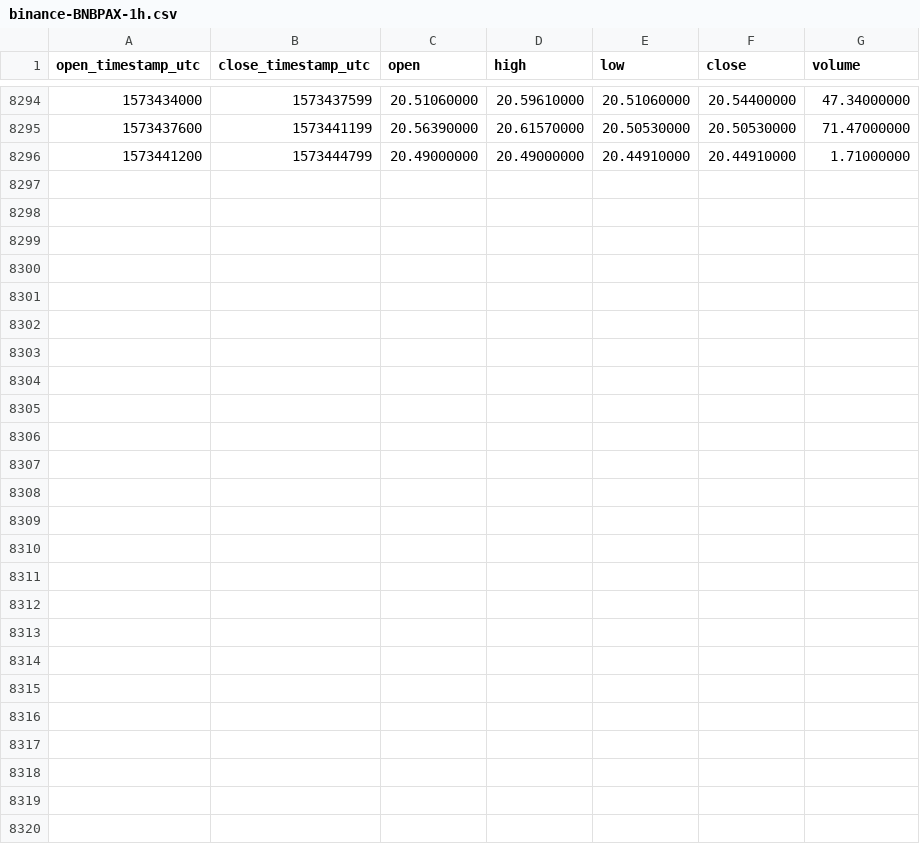
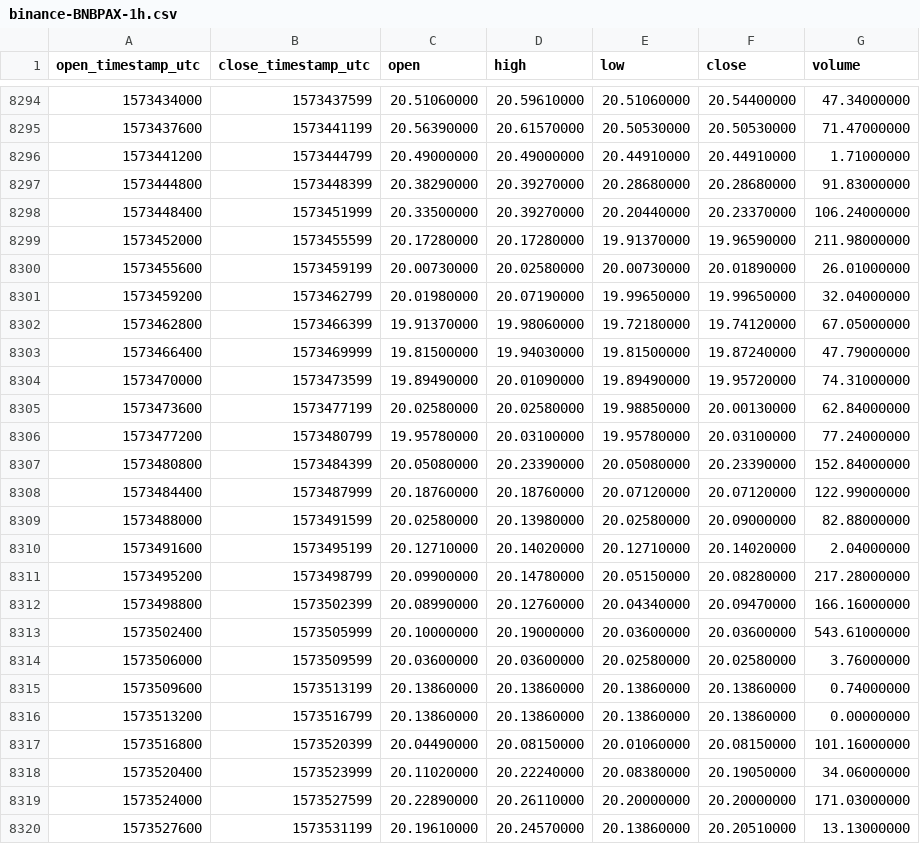
Before and after one commit to cryptobigbro/binance-BNBPAX, a CSV file: binance-BNBPAX-1h.csv, drawn as a sheet; only a part is shown, gaps mark what is left out.

Commit message:
Update OHLCV data.

```diff
--- a/binance-BNBPAX-1h.csv
+++ b/binance-BNBPAX-1h.csv
@@ -8296 +8296,25 @@ open_timestamp_utc,close_timestamp_utc,open,high,low,close,volume
 1573441200,1573444799,20.49000000,20.49000000,20.44910000,20.44910000,1.71000000
+1573444800,1573448399,20.38290000,20.39270000,20.28680000,20.28680000,91.83000000
+1573448400,1573451999,20.33500000,20.39270000,20.20440000,20.23370000,106.24000000
+1573452000,1573455599,20.17280000,20.17280000,19.91370000,19.96590000,211.98000000
+1573455600,1573459199,20.00730000,20.02580000,20.00730000,20.01890000,26.01000000
+1573459200,1573462799,20.01980000,20.07190000,19.99650000,19.99650000,32.04000000
+1573462800,1573466399,19.91370000,19.98060000,19.72180000,19.74120000,67.05000000
+1573466400,1573469999,19.81500000,19.94030000,19.81500000,19.87240000,47.79000000
+1573470000,1573473599,19.89490000,20.01090000,19.89490000,19.95720000,74.31000000
+1573473600,1573477199,20.02580000,20.02580000,19.98850000,20.00130000,62.84000000
+1573477200,1573480799,19.95780000,20.03100000,19.95780000,20.03100000,77.24000000
+1573480800,1573484399,20.05080000,20.23390000,20.05080000,20.23390000,152.84000000
+1573484400,1573487999,20.18760000,20.18760000,20.07120000,20.07120000,122.99000000
+1573488000,1573491599,20.02580000,20.13980000,20.02580000,20.09000000,82.88000000
+1573491600,1573495199,20.12710000,20.14020000,20.12710000,20.14020000,2.04000000
+1573495200,1573498799,20.09900000,20.14780000,20.05150000,20.08280000,217.28000000
+1573498800,1573502399,20.08990000,20.12760000,20.04340000,20.09470000,166.16000000
+1573502400,1573505999,20.10000000,20.19000000,20.03600000,20.03600000,543.61000000
+1573506000,1573509599,20.03600000,20.03600000,20.02580000,20.02580000,3.76000000
+1573509600,1573513199,20.13860000,20.13860000,20.13860000,20.13860000,0.74000000
+1573513200,1573516799,20.13860000,20.13860000,20.13860000,20.13860000,0.00000000
+1573516800,1573520399,20.04490000,20.08150000,20.01060000,20.08150000,101.16000000
+1573520400,1573523999,20.11020000,20.22240000,20.08380000,20.19050000,34.06000000
+1573524000,1573527599,20.22890000,20.26110000,20.20000000,20.20000000,171.03000000
+1573527600,1573531199,20.19610000,20.24570000,20.13860000,20.20510000,13.13000000
```
Also changed, not shown: binance-BNBPAX-1d.csv.
